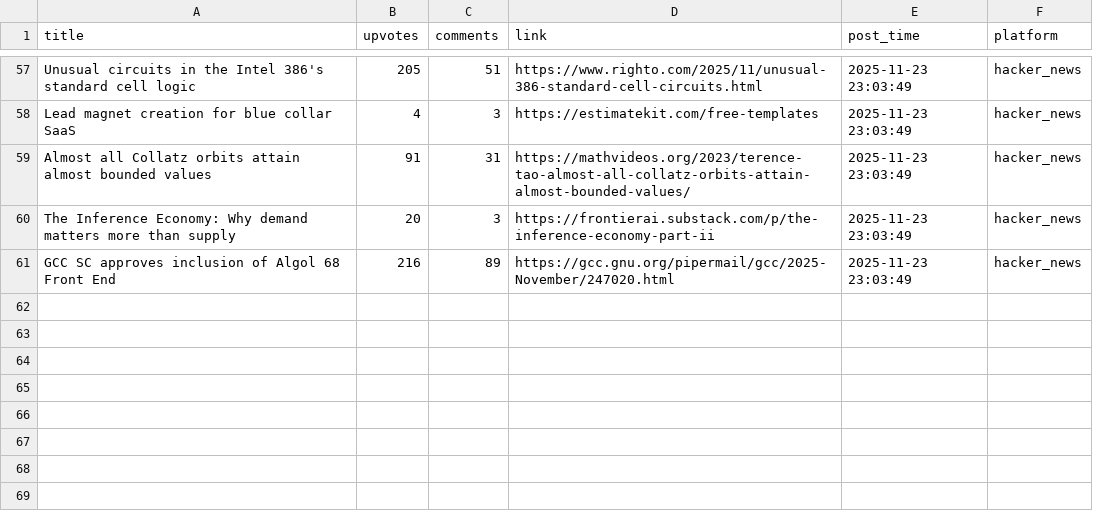
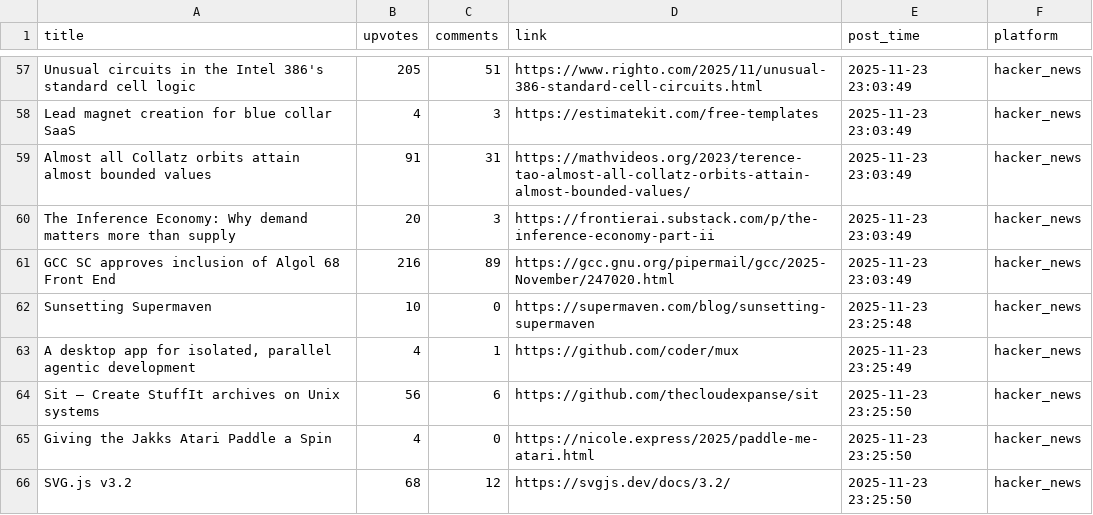
Before and after one commit to codemmaann/web-scrapping-project, a CSV file: clean_data/hn_cleaned.csv, drawn as a sheet; only a part is shown, gaps mark what is left out.

```diff
--- a/clean_data/hn_cleaned.csv
+++ b/clean_data/hn_cleaned.csv
@@ -61 +61,6 @@ The Inference Economy: Why demand matters more than supply,20,3,https://frontier
 GCC SC approves inclusion of Algol 68 Front End,216,89,https://gcc.gnu.org/pipermail/gcc/2025-November/247020.html,2025-11-23 23:03:49,hacker_news
+Sunsetting Supermaven,10,0,https://supermaven.com/blog/sunsetting-supermaven,2025-11-23 23:25:48,hacker_news
+"A desktop app for isolated, parallel agentic development",4,1,https://github.com/coder/mux,2025-11-23 23:25:49,hacker_news
+Sit – Create StuffIt archives on Unix systems,56,6,https://github.com/thecloudexpanse/sit,2025-11-23 23:25:50,hacker_news
+Giving the Jakks Atari Paddle a Spin,4,0,https://nicole.express/2025/paddle-me-atari.html,2025-11-23 23:25:50,hacker_news
+SVG.js v3.2,68,12,https://svgjs.dev/docs/3.2/,2025-11-23 23:25:50,hacker_news
```
Also changed, not shown: raw_data/hn.csv, 9 other files.
